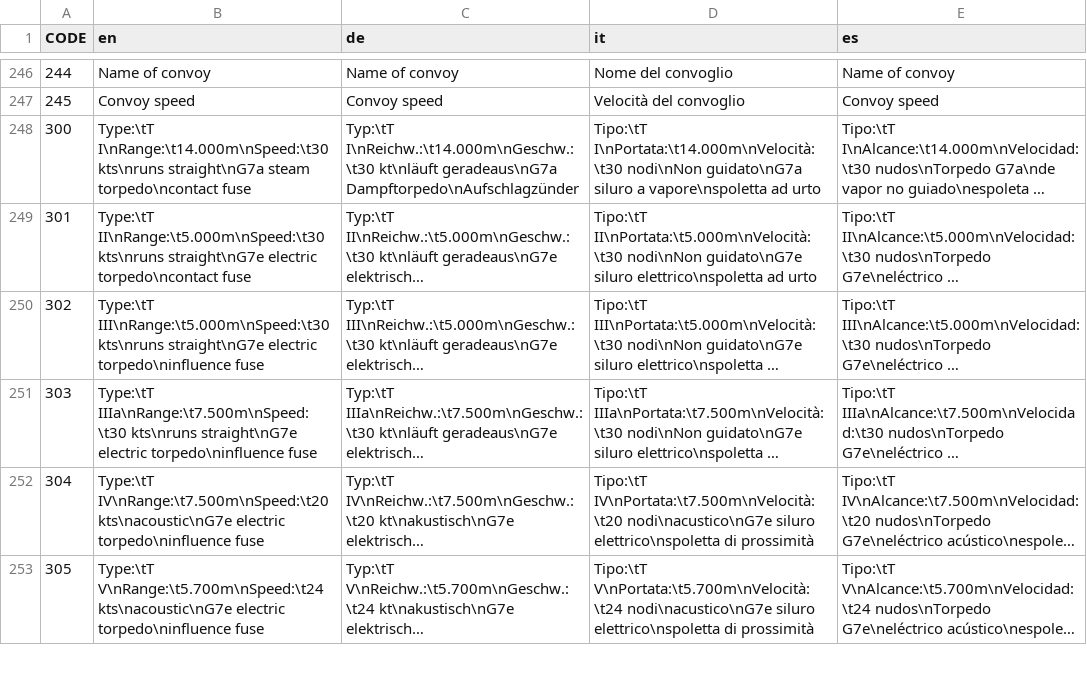
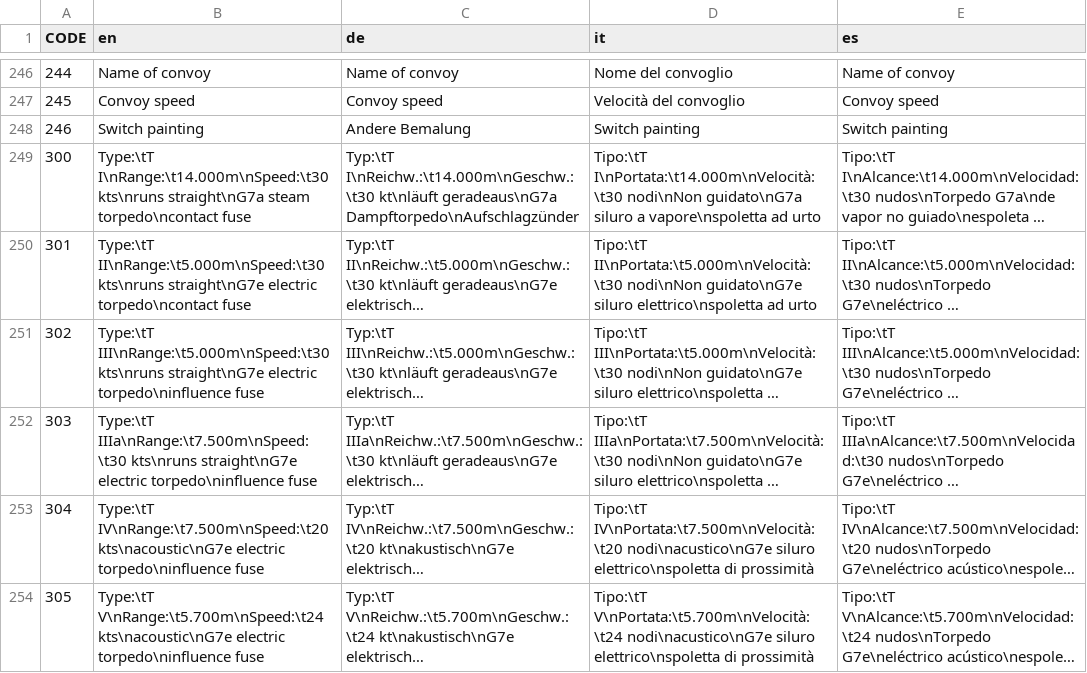
Before and after one commit to ericwomer/dangerdeep, a CSV file: dangerdeep/data/texts/common.csv, drawn as a sheet; only a part is shown, gaps mark what is left out; long unchanged cells end in …; the diff names each change by its address in the sheet, - before the commit and + after, or states it on an @@ line.

Commit message:
more about skin support; basically working with some hacks in code (not in main game); vessel preview has skin switch

```diff
--- a/dangerdeep/data/texts/common.csv
+++ b/dangerdeep/data/texts/common.csv
+row 248: 246 | Switch painting | Andere Bemalung | Switch painting | Switch painting
```
Also changed, not shown: 8 other files.
